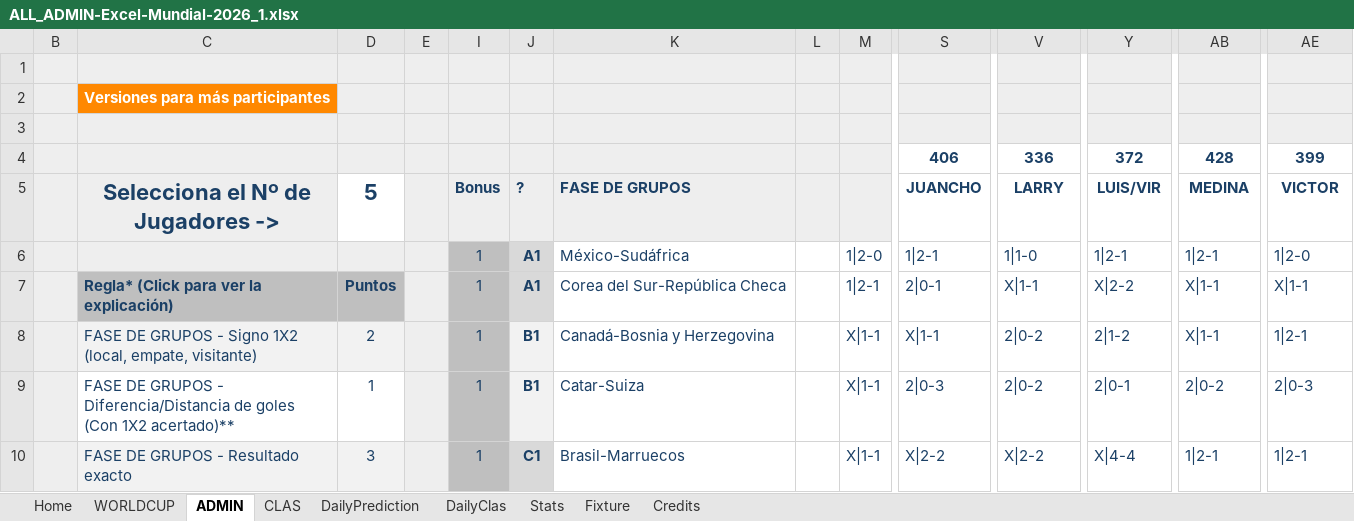
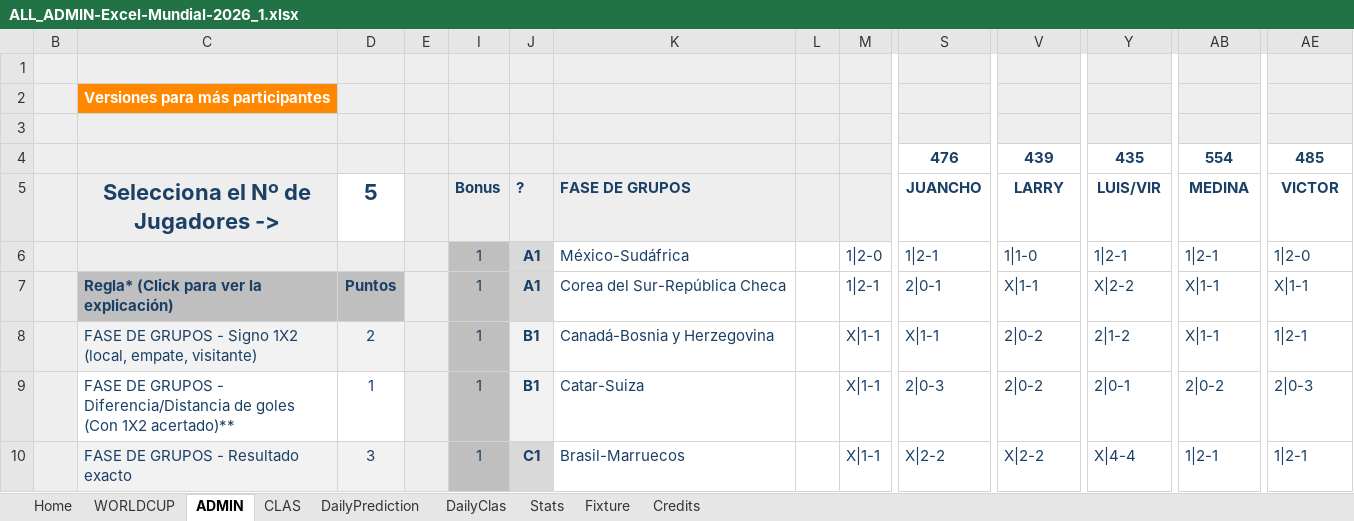
Before and after one commit to pCresp0/porra-mundial-nanos-2026, an Excel workbook: data/Admin real/ALL_ADMIN-Excel-Mundial-2026_1.xlsx, sheet ADMIN, drawn as a sheet; only a part is shown, gaps mark what is left out; values as stored, in another font and other column widths than the file's, no borders; conditional formats not drawn; removed rows and columns are numbered as before the commit, all else as after; rows hold the shown columns only; the diff covers the shown part only; the diff names each change by its address in the sheet, - before the commit and + after, or states it on an @@ line.

```diff
--- a/data/Admin real/ALL_ADMIN-Excel-Mundial-2026_1.xlsx (sheet ADMIN)
+++ b/data/Admin real/ALL_ADMIN-Excel-Mundial-2026_1.xlsx (sheet ADMIN)
-row 1:  |  |  |  |  |  |  |  |  | 2 | 5 | 4 | 1 | 3
-row 2:  | Versiones para más participantes |  |  |  |  |  |  |  | 405.9981 | 335.9978 | 371.9975 | 427.9972 | 398.9969
-row 3:  |  |  |  |  |  |  |  |  | 2 | 5 | 4 | 1 | 3
-row 4:  |  |  |  |  |  |  |  |  | 406 | 336 | 372 | 428 | 399
+row 1:  |  |  |  |  |  |  |  |  | 3 | 4 | 5 | 1 | 2
+row 2:  | Versiones para más participantes |  |  |  |  |  |  |  | 475.9981 | 438.9978 | 434.9975 | 553.9972 | 484.9969
+row 3:  |  |  |  |  |  |  |  |  | 3 | 4 | 5 | 1 | 2
+row 4:  |  |  |  |  |  |  |  |  | 476 | 439 | 435 | 554 | 485
```
Also changed, not shown: 6 added rows, 6 removed rows and 121 edited cells elsewhere in this sheet, sheet WORLDCUP, sheet CLAS, sheet Fixture, sheet Home, sheet Stats, hidden cells, charts or pictures, data/Admin real/ALL_ADMIN-Excel-Mundial-2026_2.xlsx, 2 other files.
